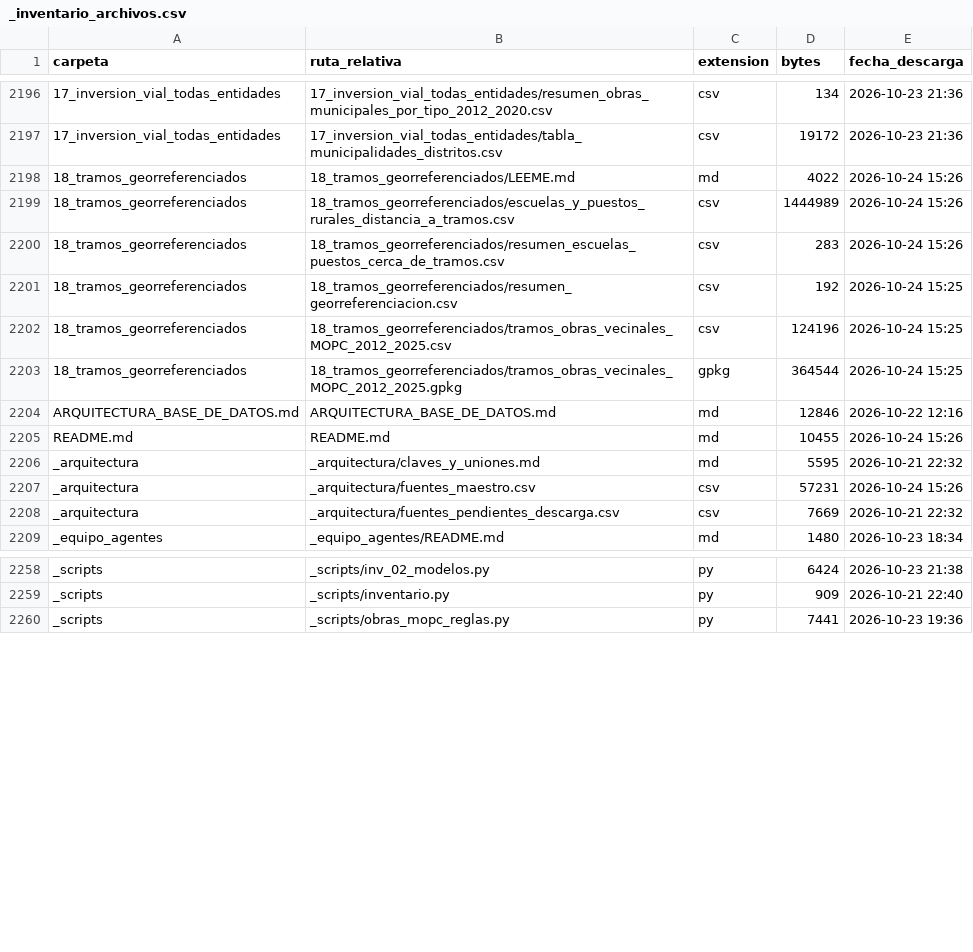
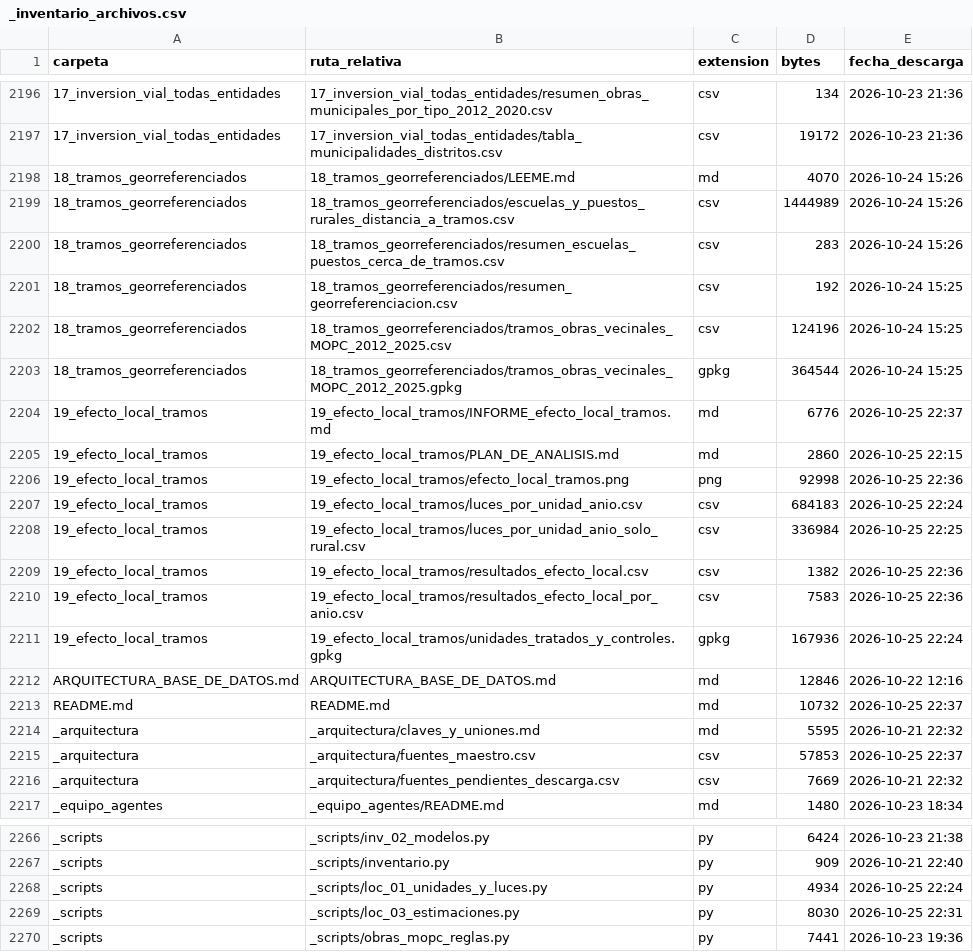
Before and after one commit to ovandofernando-cyber/Infraestructura_caminos, a CSV file: _inventario_archivos.csv, drawn as a sheet; only a part is shown, gaps mark what is left out.

```diff
--- a/_inventario_archivos.csv
+++ b/_inventario_archivos.csv
@@ -2197,3 +2197,3 @@
 17_inversion_vial_todas_entidades,17_inversion_vial_todas_entidades/tabla_municipalidades_distritos.csv,csv,19172,2026-10-23 21:36
-18_tramos_georreferenciados,18_tramos_georreferenciados/LEEME.md,md,4022,2026-10-24 15:26
+18_tramos_georreferenciados,18_tramos_georreferenciados/LEEME.md,md,4070,2026-10-24 15:26
 18_tramos_georreferenciados,18_tramos_georreferenciados/escuelas_y_puestos_rurales_distancia_a_tramos.csv,csv,1444989,2026-10-24 15:26
@@ -2203,6 +2203,14 @@
 18_tramos_georreferenciados,18_tramos_georreferenciados/tramos_obras_vecinales_MOPC_2012_2025.gpkg,gpkg,364544,2026-10-24 15:25
+19_efecto_local_tramos,19_efecto_local_tramos/INFORME_efecto_local_tramos.md,md,6776,2026-10-25 22:37
+19_efecto_local_tramos,19_efecto_local_tramos/PLAN_DE_ANALISIS.md,md,2860,2026-10-25 22:15
+19_efecto_local_tramos,19_efecto_local_tramos/efecto_local_tramos.png,png,92998,2026-10-25 22:36
+19_efecto_local_tramos,19_efecto_local_tramos/luces_por_unidad_anio.csv,csv,684183,2026-10-25 22:24
+19_efecto_local_tramos,19_efecto_local_tramos/luces_por_unidad_anio_solo_rural.csv,csv,336984,2026-10-25 22:25
+19_efecto_local_tramos,19_efecto_local_tramos/resultados_efecto_local.csv,csv,1382,2026-10-25 22:36
+19_efecto_local_tramos,19_efecto_local_tramos/resultados_efecto_local_por_anio.csv,csv,7583,2026-10-25 22:36
+19_efecto_local_tramos,19_efecto_local_tramos/unidades_tratados_y_controles.gpkg,gpkg,167936,2026-10-25 22:24
 ARQUITECTURA_BASE_DE_DATOS.md,ARQUITECTURA_BASE_DE_DATOS.md,md,12846,2026-10-22 12:16
-README.md,README.md,md,10455,2026-10-24 15:26
+README.md,README.md,md,10732,2026-10-25 22:37
 _arquitectura,_arquitectura/claves_y_uniones.md,md,5595,2026-10-21 22:32
-_arquitectura,_arquitectura/fuentes_maestro.csv,csv,57231,2026-10-24 15:26
+_arquitectura,_arquitectura/fuentes_maestro.csv,csv,57853,2026-10-25 22:37
 _arquitectura,_arquitectura/fuentes_pendientes_descarga.csv,csv,7669,2026-10-21 22:32
@@ -2259,2 +2267,4 @@ _scripts,_scripts/inv_02_modelos.py,py,6424,2026-10-23 21:38
 _scripts,_scripts/inventario.py,py,909,2026-10-21 22:40
+_scripts,_scripts/loc_01_unidades_y_luces.py,py,4934,2026-10-25 22:24
+_scripts,_scripts/loc_03_estimaciones.py,py,8030,2026-10-25 22:31
 _scripts,_scripts/obras_mopc_reglas.py,py,7441,2026-10-23 19:36
```
Also changed, not shown: _arquitectura/fuentes_maestro.csv, 10 other files.
